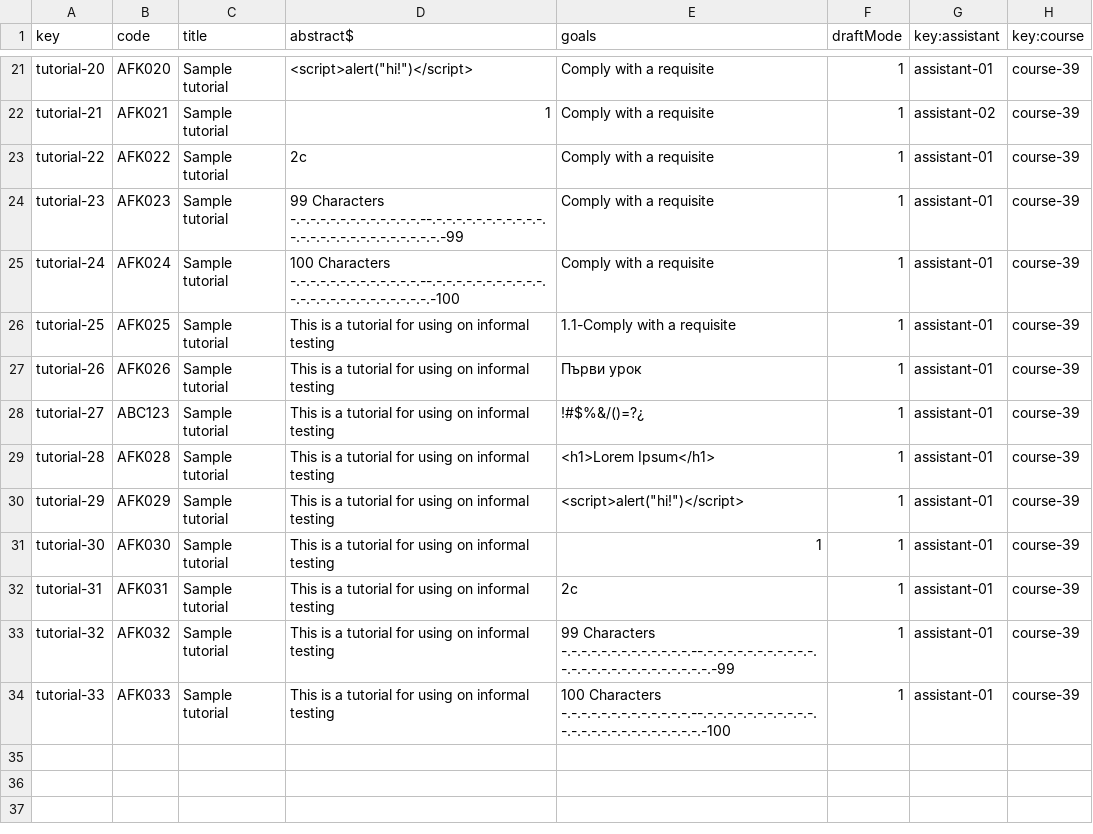
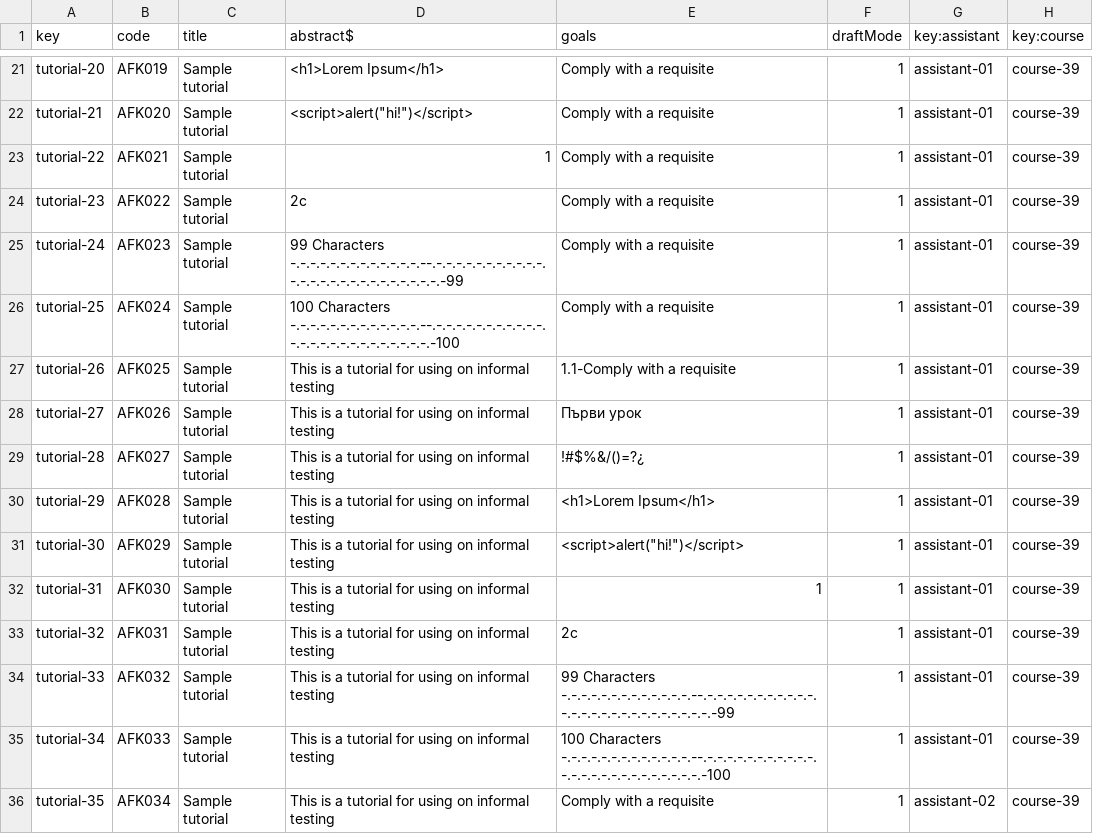
Before and after one commit to Miguel-Angel-Roldan-Garcia/Acme-L3, a CSV file: src/main/webapp/WEB-INF/resources/sample-data/tutorial.csv, drawn as a sheet; only a part is shown, gaps mark what is left out; the diff covers the shown part only; the diff names each change by its address in the sheet, - before the commit and + after, or states it on an @@ line.

Commit message:
Tutorial Tests and test data.

```diff
--- a/src/main/webapp/WEB-INF/resources/sample-data/tutorial.csv
+++ b/src/main/webapp/WEB-INF/resources/sample-data/tutorial.csv
-B21 (code): AFK020
+B21 (code): AFK019
-D21 (abstract$): <script>alert("hi!")</script>
+D21 (abstract$): <h1>Lorem Ipsum</h1>
-B22 (code): AFK021
+B22 (code): AFK020
-D22 (abstract$): 1
+D22 (abstract$): <script>alert("hi!")</script>
-G22 (key:assistant): assistant-02
+G22 (key:assistant): assistant-01
-B23 (code): AFK022
+B23 (code): AFK021
-D23 (abstract$): 2c
+D23 (abstract$): 1
-B24 (code): AFK023
+B24 (code): AFK022
-D24 (abstract$): 99 Characters -.-.-.-.-.-.-.-.-.-.-.-.-.--.-.-.-.-.-.-.-.-.-.-.-.-.-.-.-.-.-.-.-.-.-.-.-.-.-.-.-99
+D24 (abstract$): 2c
-B25 (code): AFK024
+B25 (code): AFK023
-D25 (abstract$): 100 Characters -.-.-.-.-.-.-.-.-.-.-.-.-.--.-.-.-.-.-.-.-.-.-.-.-.-.-.-.-.-.-.-.-.-.-.-.-.-.-.-100
+D25 (abstract$): 99 Characters -.-.-.-.-.-.-.-.-.-.-.-.-.--.-.-.-.-.-.-.-.-.-.-.-.-.-.-.-.-.-.-.-.-.-.-.-.-.-.-.-99
-B26 (code): AFK025
+B26 (code): AFK024
-D26 (abstract$): This is a tutorial for using on informal testing
+D26 (abstract$): 100 Characters -.-.-.-.-.-.-.-.-.-.-.-.-.--.-.-.-.-.-.-.-.-.-.-.-.-.-.-.-.-.-.-.-.-.-.-.-.-.-.-100
-E26 (goals): 1.1-Comply with a requisite
+E26 (goals): Comply with a requisite
-B27 (code): AFK026
+B27 (code): AFK025
-E27 (goals): Първи урок
+E27 (goals): 1.1-Comply with a requisite
-B28 (code): ABC123
+B28 (code): AFK026
-E28 (goals): !#$%&/()=?¿
+E28 (goals): Първи урок
-B29 (code): AFK028
+B29 (code): AFK027
-E29 (goals): <h1>Lorem Ipsum</h1>
+E29 (goals): !#$%&/()=?¿
-B30 (code): AFK029
+B30 (code): AFK028
-E30 (goals): <script>alert("hi!")</script>
+E30 (goals): <h1>Lorem Ipsum</h1>
-B31 (code): AFK030
+B31 (code): AFK029
-E31 (goals): 1
+E31 (goals): <script>alert("hi!")</script>
-B32 (code): AFK031
+B32 (code): AFK030
-E32 (goals): 2c
+E32 (goals): 1
-B33 (code): AFK032
+B33 (code): AFK031
-E33 (goals): 99 Characters -.-.-.-.-.-.-.-.-.-.-.-.-.--.-.-.-.-.-.-.-.-.-.-.-.-.-.-.-.-.-.-.-.-.-.-.-.-.-.-.-99
+E33 (goals): 2c
-B34 (code): AFK033
+B34 (code): AFK032
-E34 (goals): 100 Characters -.-.-.-.-.-.-.-.-.-.-.-.-.--.-.-.-.-.-.-.-.-.-.-.-.-.-.-.-.-.-.-.-.-.-.-.-.-.-.-100
+E34 (goals): 99 Characters -.-.-.-.-.-.-.-.-.-.-.-.-.--.-.-.-.-.-.-.-.-.-.-.-.-.-.-.-.-.-.-.-.-.-.-.-.-.-.-.-99
+row 35: tutorial-34 | AFK033 | Sample tutorial | This is a tutorial for using on informal testing | 100 Characters -.-.-.-.-.-.-.-.-.-.-.-.-.--.-.-.-.-.-.-.-.-.-.-.-.-.-.-.-.-.-.-.-.-.-.-.-.-.-.-100 | 1 | assistant-01 | course-39
+row 36: tutorial-35 | AFK034 | Sample tutorial | This is a tutorial for using on informal testing | Comply with a requisite | 1 | assistant-02 | course-39
```
Also changed, not shown: 1 added row and 32 edited cells elsewhere in this file, src/main/webapp/WEB-INF/resources/sample-data/tutorial-session.csv, 22 other files.
